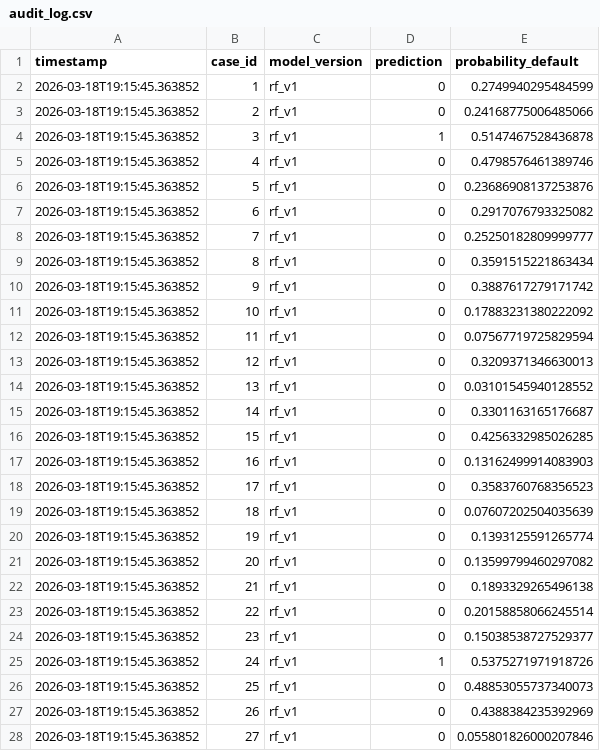
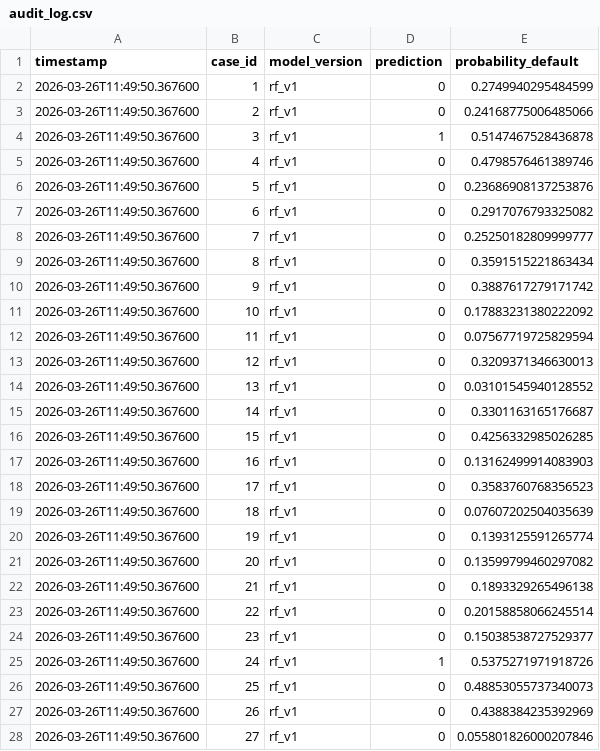
Before and after one commit to Preety09-cmd/credit-ai-governance-eu-ai-act, a CSV file: outputs/audit_log.csv, drawn as a sheet; only a part is shown; the diff covers the shown part only.

```diff
--- a/outputs/audit_log.csv
+++ b/outputs/audit_log.csv
@@ -1,28 +1,28 @@
 timestamp,case_id,model_version,prediction,probability_default
-2026-03-18T19:15:45.363852,1,rf_v1,0,0.2749940295484599
-2026-03-18T19:15:45.363852,2,rf_v1,0,0.24168775006485066
-2026-03-18T19:15:45.363852,3,rf_v1,1,0.5147467528436878
-2026-03-18T19:15:45.363852,4,rf_v1,0,0.4798576461389746
-2026-03-18T19:15:45.363852,5,rf_v1,0,0.23686908137253876
-2026-03-18T19:15:45.363852,6,rf_v1,0,0.2917076793325082
-2026-03-18T19:15:45.363852,7,rf_v1,0,0.25250182809999777
-2026-03-18T19:15:45.363852,8,rf_v1,0,0.3591515221863434
-2026-03-18T19:15:45.363852,9,rf_v1,0,0.3887617279171742
-2026-03-18T19:15:45.363852,10,rf_v1,0,0.17883231380222092
-2026-03-18T19:15:45.363852,11,rf_v1,0,0.07567719725829594
-2026-03-18T19:15:45.363852,12,rf_v1,0,0.3209371346630013
-2026-03-18T19:15:45.363852,13,rf_v1,0,0.03101545940128552
-2026-03-18T19:15:45.363852,14,rf_v1,0,0.3301163165176687
-2026-03-18T19:15:45.363852,15,rf_v1,0,0.4256332985026285
-2026-03-18T19:15:45.363852,16,rf_v1,0,0.13162499914083903
-2026-03-18T19:15:45.363852,17,rf_v1,0,0.3583760768356523
-2026-03-18T19:15:45.363852,18,rf_v1,0,0.07607202504035639
-2026-03-18T19:15:45.363852,19,rf_v1,0,0.1393125591265774
-2026-03-18T19:15:45.363852,20,rf_v1,0,0.13599799460297082
-2026-03-18T19:15:45.363852,21,rf_v1,0,0.1893329265496138
-2026-03-18T19:15:45.363852,22,rf_v1,0,0.20158858066245514
-2026-03-18T19:15:45.363852,23,rf_v1,0,0.15038538727529377
-2026-03-18T19:15:45.363852,24,rf_v1,1,0.5375271971918726
-2026-03-18T19:15:45.363852,25,rf_v1,0,0.48853055737340073
-2026-03-18T19:15:45.363852,26,rf_v1,0,0.4388384235392969
-2026-03-18T19:15:45.363852,27,rf_v1,0,0.055801826000207846
+2026-03-26T11:49:50.367600,1,rf_v1,0,0.2749940295484599
+2026-03-26T11:49:50.367600,2,rf_v1,0,0.24168775006485066
+2026-03-26T11:49:50.367600,3,rf_v1,1,0.5147467528436878
+2026-03-26T11:49:50.367600,4,rf_v1,0,0.4798576461389746
+2026-03-26T11:49:50.367600,5,rf_v1,0,0.23686908137253876
+2026-03-26T11:49:50.367600,6,rf_v1,0,0.2917076793325082
+2026-03-26T11:49:50.367600,7,rf_v1,0,0.25250182809999777
+2026-03-26T11:49:50.367600,8,rf_v1,0,0.3591515221863434
+2026-03-26T11:49:50.367600,9,rf_v1,0,0.3887617279171742
+2026-03-26T11:49:50.367600,10,rf_v1,0,0.17883231380222092
+2026-03-26T11:49:50.367600,11,rf_v1,0,0.07567719725829594
+2026-03-26T11:49:50.367600,12,rf_v1,0,0.3209371346630013
+2026-03-26T11:49:50.367600,13,rf_v1,0,0.03101545940128552
+2026-03-26T11:49:50.367600,14,rf_v1,0,0.3301163165176687
+2026-03-26T11:49:50.367600,15,rf_v1,0,0.4256332985026285
+2026-03-26T11:49:50.367600,16,rf_v1,0,0.13162499914083903
+2026-03-26T11:49:50.367600,17,rf_v1,0,0.3583760768356523
+2026-03-26T11:49:50.367600,18,rf_v1,0,0.07607202504035639
+2026-03-26T11:49:50.367600,19,rf_v1,0,0.1393125591265774
+2026-03-26T11:49:50.367600,20,rf_v1,0,0.13599799460297082
+2026-03-26T11:49:50.367600,21,rf_v1,0,0.1893329265496138
+2026-03-26T11:49:50.367600,22,rf_v1,0,0.20158858066245514
+2026-03-26T11:49:50.367600,23,rf_v1,0,0.15038538727529377
+2026-03-26T11:49:50.367600,24,rf_v1,1,0.5375271971918726
+2026-03-26T11:49:50.367600,25,rf_v1,0,0.48853055737340073
+2026-03-26T11:49:50.367600,26,rf_v1,0,0.4388384235392969
+2026-03-26T11:49:50.367600,27,rf_v1,0,0.055801826000207846
```
Also changed, not shown: 173 edited cells elsewhere in this file, outputs/model_metrics.csv, 6 other files.
